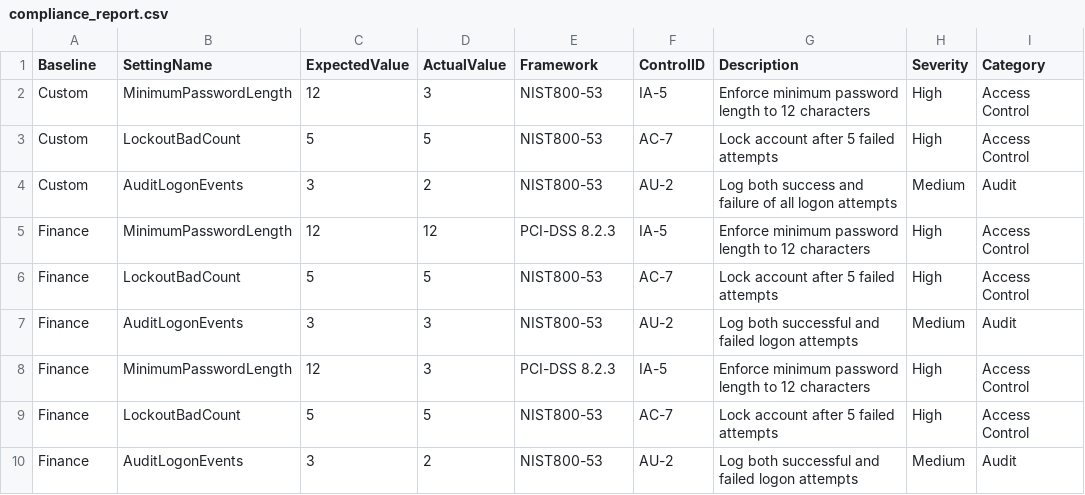
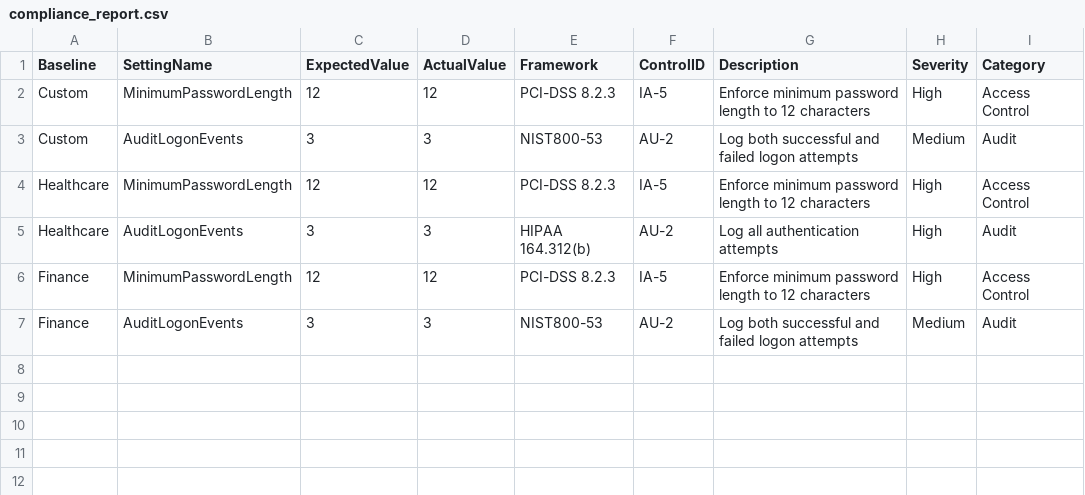
Before and after one commit to antohi/GPOGuard, a CSV file: reports/compliance_report.csv, drawn as a sheet.

```diff
--- a/reports/compliance_report.csv
+++ b/reports/compliance_report.csv
@@ -1,10 +1,7 @@
 Baseline,SettingName,ExpectedValue,ActualValue,Framework,ControlID,Description,Severity,Category
-Custom,MinimumPasswordLength,12,3,NIST800-53,IA-5,"Enforce minimum password length to 12 characters",High,Access Control
-Custom,LockoutBadCount,5,5,NIST800-53,AC-7,"Lock account after 5 failed attempts",High,Access Control
-Custom,AuditLogonEvents,3,2,NIST800-53,AU-2,"Log both success and failure of all logon attempts",Medium,Audit
+Custom,MinimumPasswordLength,12,12,PCI-DSS 8.2.3,IA-5,"Enforce minimum password length to 12 characters",High,Access Control
+Custom,AuditLogonEvents,3,3,NIST800-53,AU-2,"Log both successful and failed logon attempts",Medium,Audit
+Healthcare,MinimumPasswordLength,12,12,PCI-DSS 8.2.3,IA-5,"Enforce minimum password length to 12 characters",High,Access Control
+Healthcare,AuditLogonEvents,3,3,HIPAA 164.312(b),AU-2,"Log all authentication attempts",High,Audit
 Finance,MinimumPasswordLength,12,12,PCI-DSS 8.2.3,IA-5,"Enforce minimum password length to 12 characters",High,Access Control
-Finance,LockoutBadCount,5,5,NIST800-53,AC-7,"Lock account after 5 failed attempts",High,Access Control
 Finance,AuditLogonEvents,3,3,NIST800-53,AU-2,"Log both successful and failed logon attempts",Medium,Audit
-Finance,MinimumPasswordLength,12,3,PCI-DSS 8.2.3,IA-5,"Enforce minimum password length to 12 characters",High,Access Control
-Finance,LockoutBadCount,5,5,NIST800-53,AC-7,"Lock account after 5 failed attempts",High,Access Control
-Finance,AuditLogonEvents,3,2,NIST800-53,AU-2,"Log both successful and failed logon attempts",Medium,Audit
```
Also changed, not shown: 2 other files.
